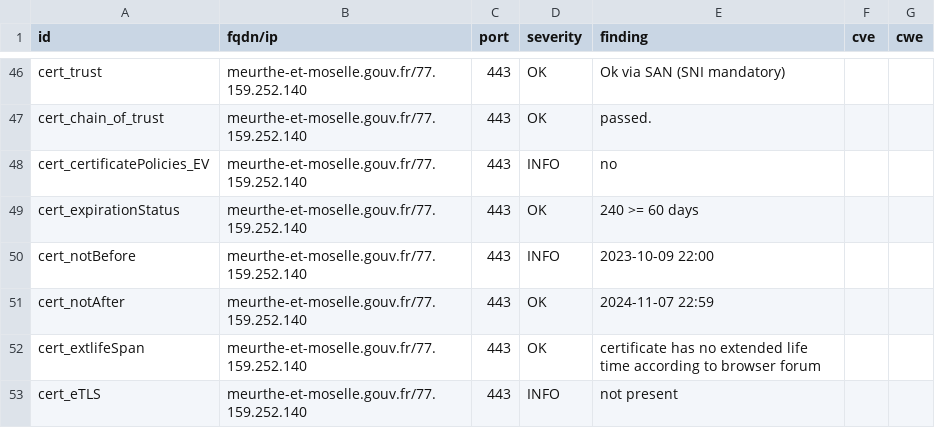
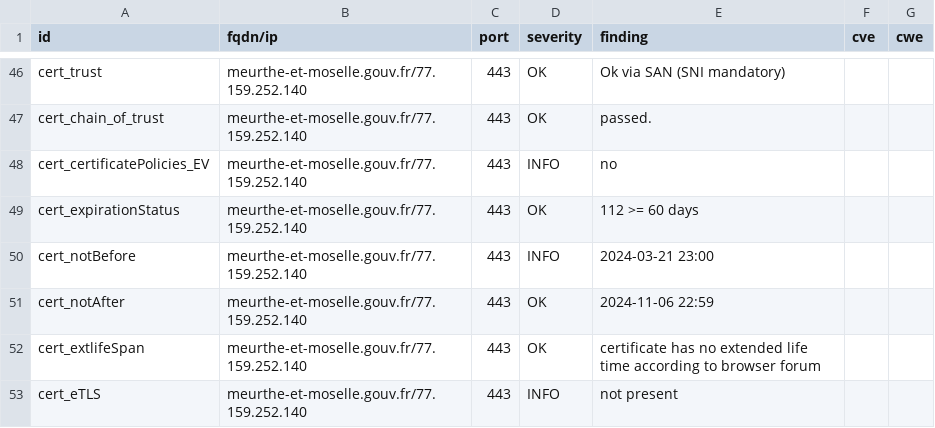
Before and after one commit to GKO-org/dashlordPrd7, a CSV file: results/aHR0cHM6Ly9tZXVydGhlLWV0LW1vc2VsbGUuZ291di5mcg==/testssl.csv, drawn as a sheet; only a part is shown, gaps mark what is left out; the diff covers the shown part only.

```diff
--- a/results/aHR0cHM6Ly9tZXVydGhlLWV0LW1vc2VsbGUuZ291di5mcg==/testssl.csv
+++ b/results/aHR0cHM6Ly9tZXVydGhlLWV0LW1vc2VsbGUuZ291di5mcg==/testssl.csv
@@ -48,5 +48,5 @@
 "cert_certificatePolicies_EV","meurthe-et-moselle.gouv.fr/77.159.252.140","443","INFO","no","",""
-"cert_expirationStatus","meurthe-et-moselle.gouv.fr/77.159.252.140","443","OK","240 >= 60 days","",""
-"cert_notBefore","meurthe-et-moselle.gouv.fr/77.159.252.140","443","INFO","2023-10-09 22:00","",""
-"cert_notAfter","meurthe-et-moselle.gouv.fr/77.159.252.140","443","OK","2024-11-07 22:59","",""
+"cert_expirationStatus","meurthe-et-moselle.gouv.fr/77.159.252.140","443","OK","112 >= 60 days","",""
+"cert_notBefore","meurthe-et-moselle.gouv.fr/77.159.252.140","443","INFO","2024-03-21 23:00","",""
+"cert_notAfter","meurthe-et-moselle.gouv.fr/77.159.252.140","443","OK","2024-11-06 22:59","",""
 "cert_extlifeSpan","meurthe-et-moselle.gouv.fr/77.159.252.140","443","OK","certificate has no extended life time according to browser forum","",""
```
Also changed, not shown: 8 edited cells elsewhere in this file, 10 other files.
